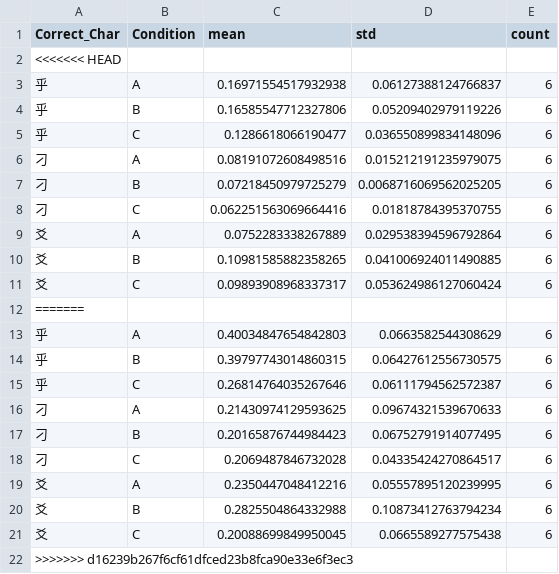
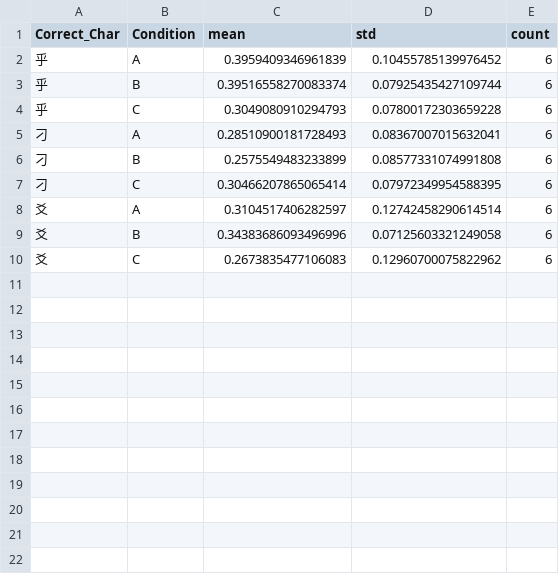
Before and after one commit to mgensen2/shuji-learning-system, a CSV file: L2_Character_Summary.csv, drawn as a sheet.

```diff
--- a/L2_Character_Summary.csv
+++ b/L2_Character_Summary.csv
@@ -1,22 +1,10 @@
 Correct_Char,Condition,mean,std,count
-<<<<<<< HEAD
-乎,A,0.16971554517932938,0.06127388124766837,6
-乎,B,0.16585547712327806,0.05209402979119226,6
-乎,C,0.1286618066190477,0.036550899834148096,6
-刁,A,0.08191072608498516,0.015212191235979075,6
-刁,B,0.07218450979725279,0.0068716069562025205,6
-刁,C,0.062251563069664416,0.01818784395370755,6
-爻,A,0.0752283338267889,0.029538394596792864,6
-爻,B,0.10981585882358265,0.041006924011490885,6
-爻,C,0.09893908968337317,0.053624986127060424,6
-=======
-乎,A,0.40034847654842803,0.0663582544308629,6
-乎,B,0.39797743014860315,0.06427612556730575,6
-乎,C,0.26814764035267646,0.06111794562572387,6
-刁,A,0.21430974129593625,0.09674321539670633,6
-刁,B,0.20165876744984423,0.06752791914077495,6
-刁,C,0.2069487846732028,0.04335424270864517,6
-爻,A,0.2350447048412216,0.05557895120239995,6
-爻,B,0.2825504864332988,0.10873412763794234,6
-爻,C,0.20088699849950045,0.0665589277575438,6
->>>>>>> d16239b267f6cf61dfced23b8fca90e33e6f3ec3
+乎,A,0.3959409346961839,0.10455785139976452,6
+乎,B,0.39516558270083374,0.07925435427109744,6
+乎,C,0.3049080910294793,0.07800172303659228,6
+刁,A,0.28510900181728493,0.08367007015632041,6
+刁,B,0.2575549483233899,0.08577331074991808,6
+刁,C,0.30466207865065414,0.07972349954588395,6
+爻,A,0.3104517406282597,0.12742458290614514,6
+爻,B,0.34383686093496996,0.07125603321249058,6
+爻,C,0.2673835477106083,0.12960700075822962,6
```
Also changed, not shown: L1_Overall_Summary.csv, L3_Individual_Summary.csv, 7 other files.
